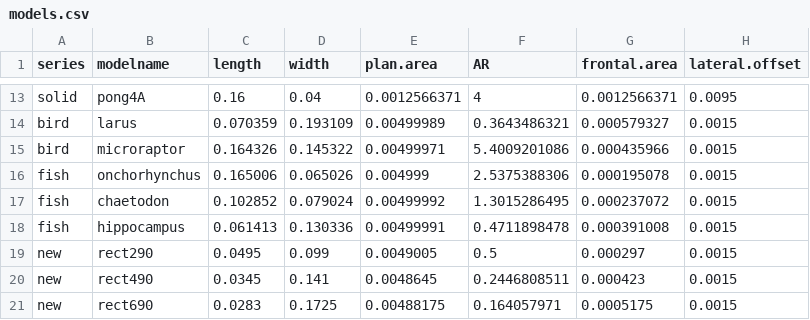
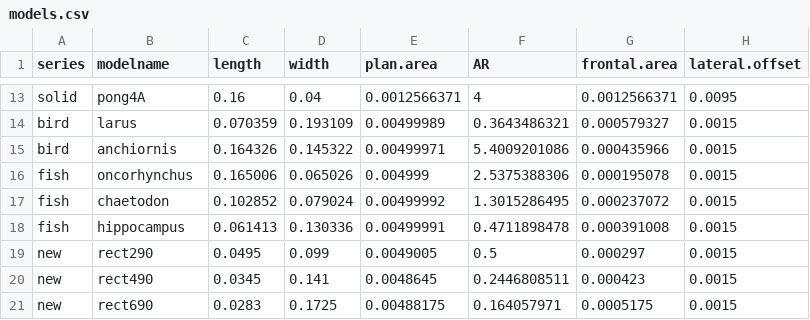
Before and after one commit to devangel77b/turbulence-sensitivity-data, a CSV file: setup-data/models.csv, drawn as a sheet; only a part is shown, gaps mark what is left out.

```diff
--- a/setup-data/models.csv
+++ b/setup-data/models.csv
@@ -14,4 +14,4 @@ solid,pong4A,0.16,0.04,0.0012566371,4,0.0012566371,0.0095
 bird,larus,0.070359,0.193109,0.00499989,0.3643486321,0.000579327,0.0015
-bird,microraptor,0.164326,0.145322,0.00499971,5.4009201086,0.000435966,0.0015
-fish,onchorhynchus,0.165006,0.065026,0.004999,2.5375388306,0.000195078,0.0015
+bird,anchiornis,0.164326,0.145322,0.00499971,5.4009201086,0.000435966,0.0015
+fish,oncorhynchus,0.165006,0.065026,0.004999,2.5375388306,0.000195078,0.0015
 fish,chaetodon,0.102852,0.079024,0.00499992,1.3015286495,0.000237072,0.0015
```
Also changed, not shown: 1 other file.
